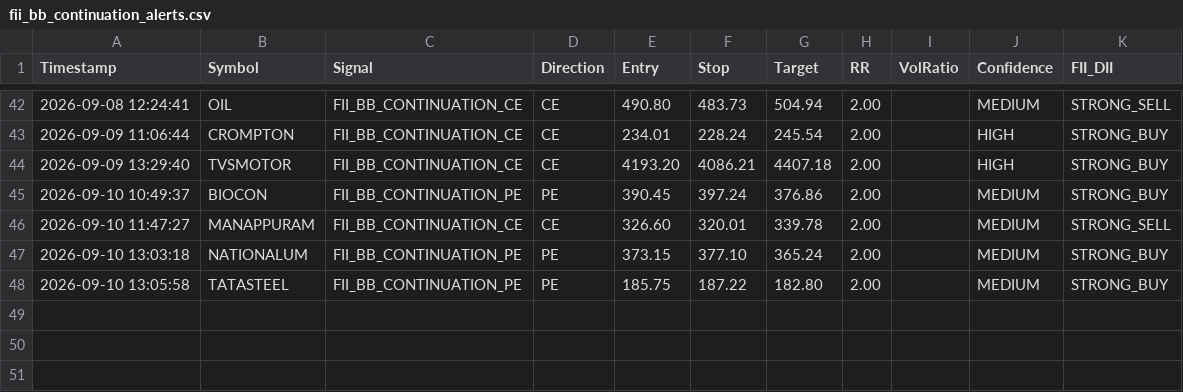
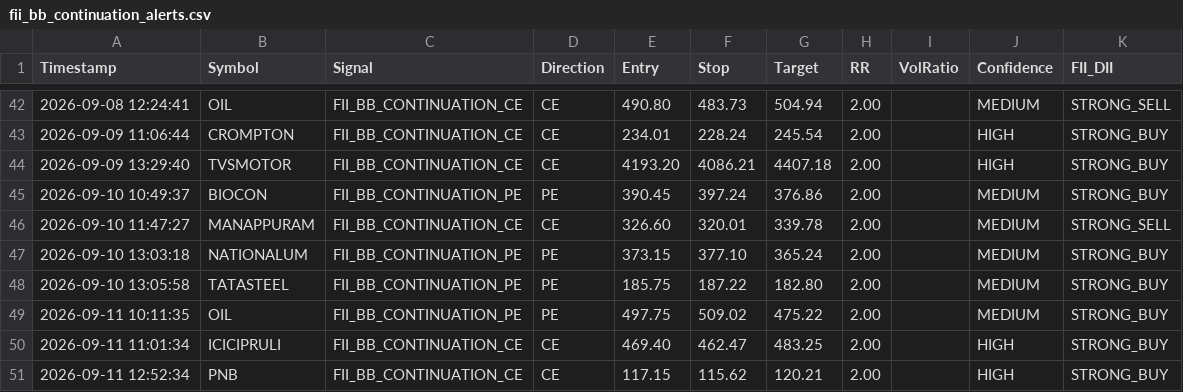
Before and after one commit to frzkhn155-ai/Final, a CSV file: fii_bb_continuation_alerts.csv, drawn as a sheet; only a part is shown, gaps mark what is left out.

```diff
--- a/fii_bb_continuation_alerts.csv
+++ b/fii_bb_continuation_alerts.csv
@@ -48 +48,4 @@ Timestamp,Symbol,Signal,Direction,Entry,Stop,Target,RR,VolRatio,Confidence,FII_D
 2026-09-10 13:05:58,TATASTEEL,FII_BB_CONTINUATION_PE,PE,185.75,187.22,182.80,2.00,,MEDIUM,STRONG_BUY
+2026-09-11 10:11:35,OIL,FII_BB_CONTINUATION_PE,PE,497.75,509.02,475.22,2.00,,MEDIUM,STRONG_BUY
+2026-09-11 11:01:34,ICICIPRULI,FII_BB_CONTINUATION_CE,CE,469.40,462.47,483.25,2.00,,HIGH,STRONG_BUY
+2026-09-11 12:52:34,PNB,FII_BB_CONTINUATION_CE,CE,117.15,115.62,120.21,2.00,,HIGH,STRONG_BUY
```
Also changed, not shown: box_trading_alerts.csv, dual_tf_bb_alerts.csv, 8 other files.
